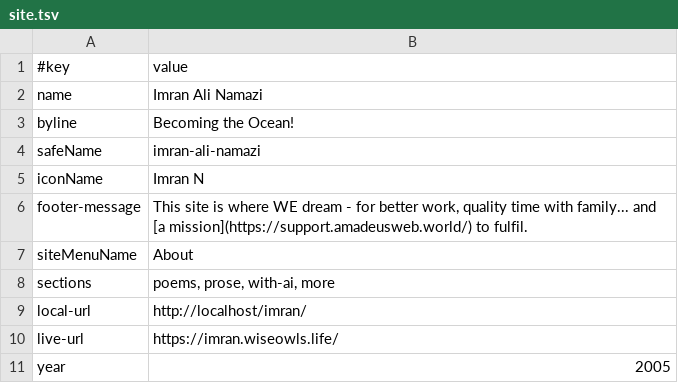
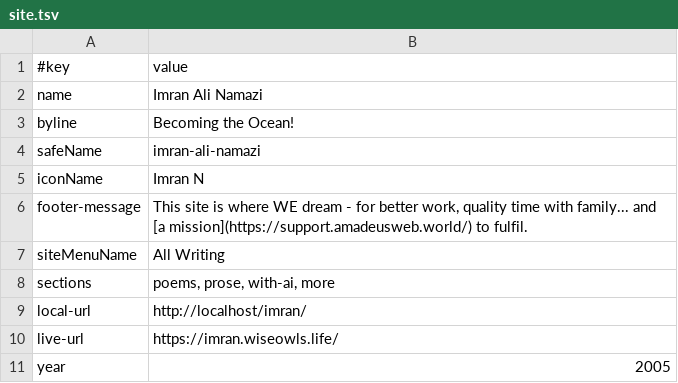
Before and after one commit to ImranAliNamazi/imran, a TSV file: data/site.tsv, drawn as a sheet.

```diff
--- a/data/site.tsv
+++ b/data/site.tsv
@@ -6,3 +6,3 @@ iconName	Imran N
 footer-message	This site is where WE dream - for better work, quality time with family... and [a mission](https://support.amadeusweb.world/) to fulfil.
-siteMenuName	About
+siteMenuName	All Writing
 sections	poems, prose, with-ai, more
```
Also changed, not shown: poems/_menu-items.tsv, 4 other files.
